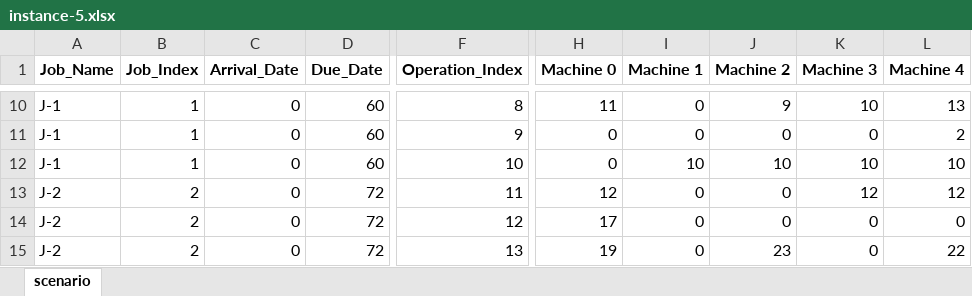
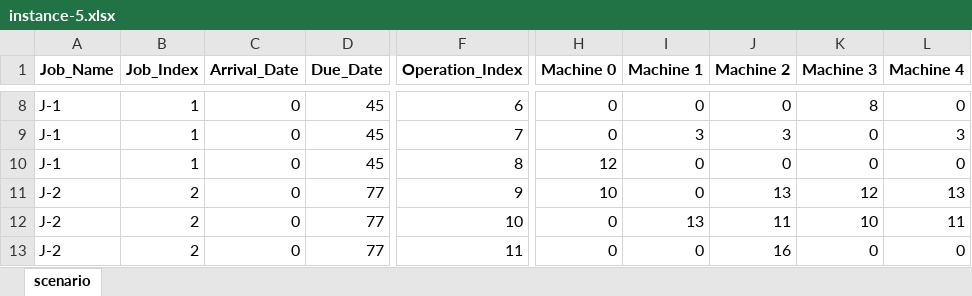
Before and after one commit to Youngin-Cho/FJSP, an Excel workbook: input/validation/15-5/instance-5.xlsx, sheet scenario, drawn as a sheet; only a part is shown, gaps mark what is left out; values as stored, in another font and other column widths than the file's, no borders; addresses are those after the commit; the diff covers the shown part only; the diff names each change by its address in the sheet, - before the commit and + after, or states it on an @@ line.

```diff
--- a/input/validation/15-5/instance-5.xlsx (sheet scenario)
+++ b/input/validation/15-5/instance-5.xlsx (sheet scenario)
-D8:D10 (Due_Date): 60
+D8:D10 (Due_Date): 45
-F8 (Operation_Index): 8
+F8 (Operation_Index): 6
-H8 (Machine 0): 11
+H8 (Machine 0): 0
-J8 (Machine 2): 9
+J8 (Machine 2): 0
-K8 (Machine 3): 10
+K8 (Machine 3): 8
-L8 (Machine 4): 13
+L8 (Machine 4): 0
-F9 (Operation_Index): 9
+F9 (Operation_Index): 7
-I9 (Machine 1): 0
+I9 (Machine 1): 3
-J9 (Machine 2): 0
+J9 (Machine 2): 3
-L9 (Machine 4): 2
+L9 (Machine 4): 3
-F10 (Operation_Index): 10
+F10 (Operation_Index): 8
-H10 (Machine 0): 0
+H10 (Machine 0): 12
-I10 (Machine 1): 10
+I10 (Machine 1): 0
-J10 (Machine 2): 10
+J10 (Machine 2): 0
-K10 (Machine 3): 10
+K10 (Machine 3): 0
-L10 (Machine 4): 10
+L10 (Machine 4): 0
-D11:D13 (Due_Date): 72
+D11:D13 (Due_Date): 77
-F11 (Operation_Index): 11
+F11 (Operation_Index): 9
-H11 (Machine 0): 12
+H11 (Machine 0): 10
-J11 (Machine 2): 0
+J11 (Machine 2): 13
-L11 (Machine 4): 12
+L11 (Machine 4): 13
-F12 (Operation_Index): 12
+F12 (Operation_Index): 10
-H12 (Machine 0): 17
+H12 (Machine 0): 0
-I12 (Machine 1): 0
+I12 (Machine 1): 13
-J12 (Machine 2): 0
+J12 (Machine 2): 11
-K12 (Machine 3): 0
+K12 (Machine 3): 10
-L12 (Machine 4): 0
+L12 (Machine 4): 11
-F13 (Operation_Index): 13
+F13 (Operation_Index): 11
-H13 (Machine 0): 19
+H13 (Machine 0): 0
-J13 (Machine 2): 23
+J13 (Machine 2): 16
-L13 (Machine 4): 22
+L13 (Machine 4): 0
```
Also changed, not shown: 18 added rows, 11 removed rows and 347 edited cells elsewhere in this sheet, input/validation/15-5/instance-10.xlsx, input/validation/15-5/instance-3.xlsx, 19 other files.
